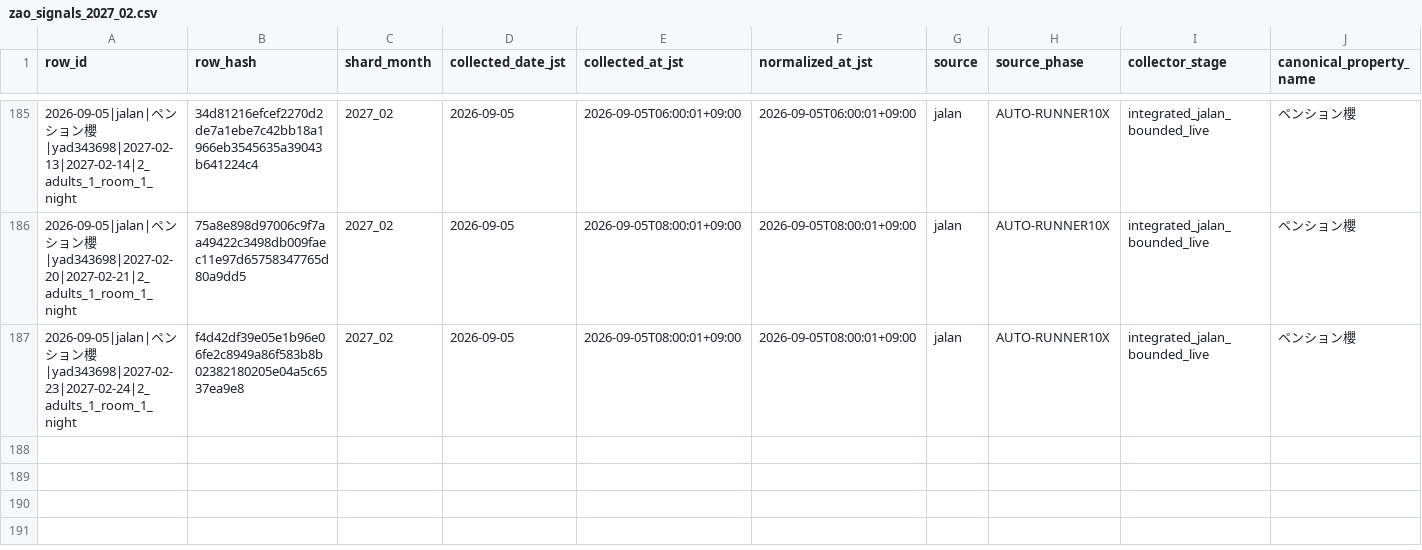
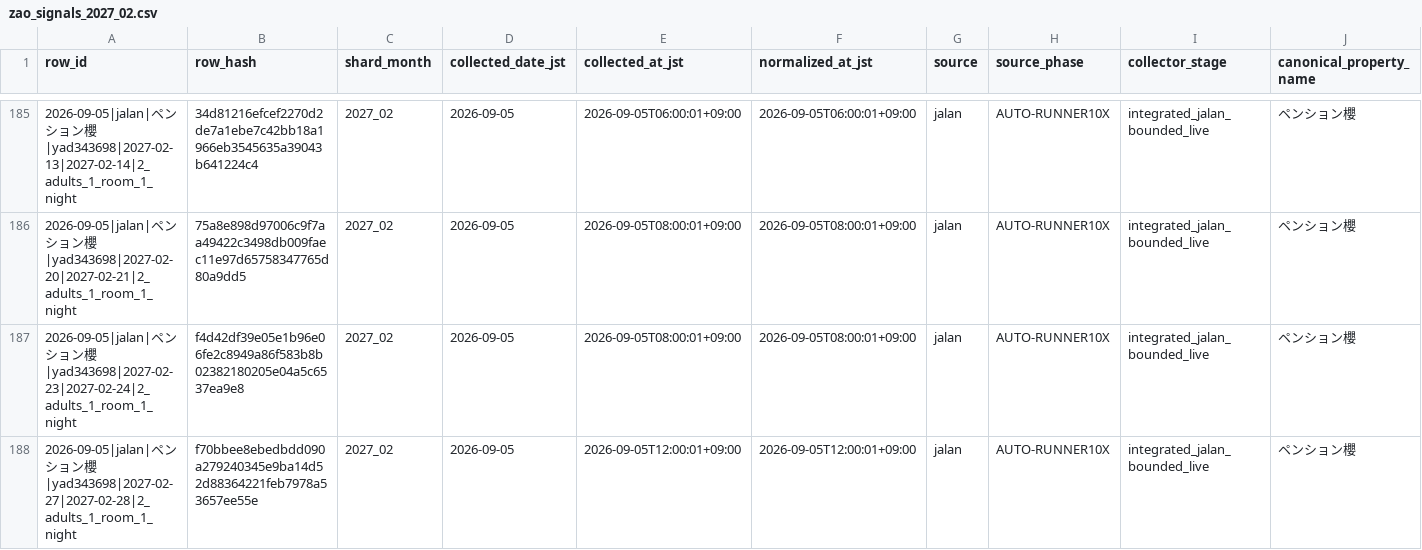
Before and after one commit to ginisato-hash/zao-market-intelligence, a CSV file: .data/history/zao_signals_2027_02.csv, drawn as a sheet; only a part is shown, gaps mark what is left out; rows hold the shown columns only; the diff names each change by its address in the sheet, - before the commit and + after, or states it on an @@ line.

Commit message:
Auto-commit market data (2026-09-05T12:08:04+09:00)
Automated by ops:auto-commit-push after a scheduled collection run appended
new observations. Data-only: .data/history + apps/zmi-bi-web/data +
.data/market-observations.

```diff
--- a/.data/history/zao_signals_2027_02.csv
+++ b/.data/history/zao_signals_2027_02.csv
+row 188: 2026-09-05|jalan|ペンション櫻|yad343698|2027-02-27|2027-02-28|2_adults_1_room_1_night | f70bbee8ebedbdd090a279240345e9ba14d52d88364221feb7978a53657ee55e | 2027_02 | 2026-09-05 | 2026-09-05T12:00:01+09:00 | 2026-09-05T12:00:01+09:00 | jalan | AUTO-RUNNER10X | integrated_jalan_bounded_live | ペンション櫻
```
Also changed, not shown: apps/zmi-bi-web/data/market_price_movement_signals.csv, apps/zmi-bi-web/data/own_property_coverage.csv, 7 other files.
